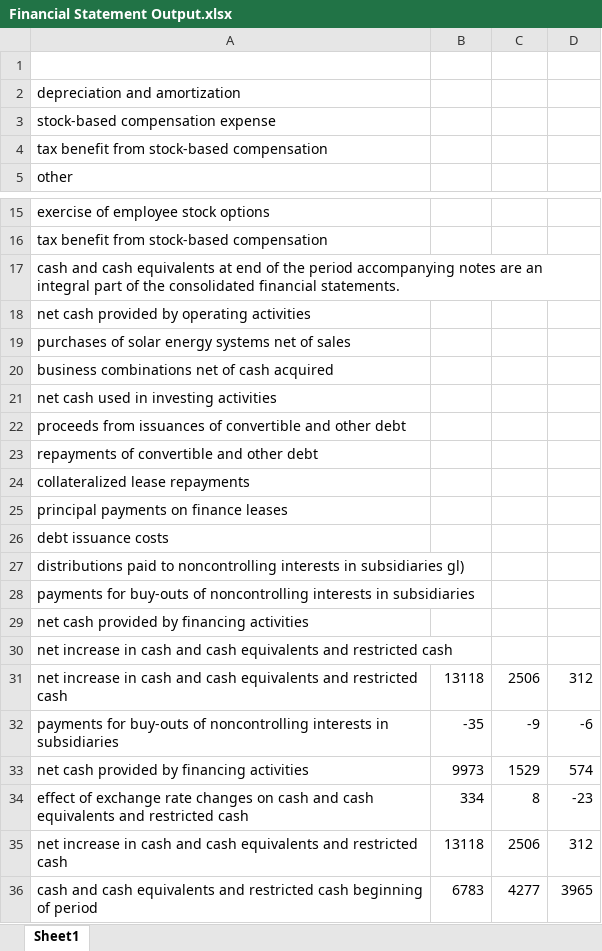
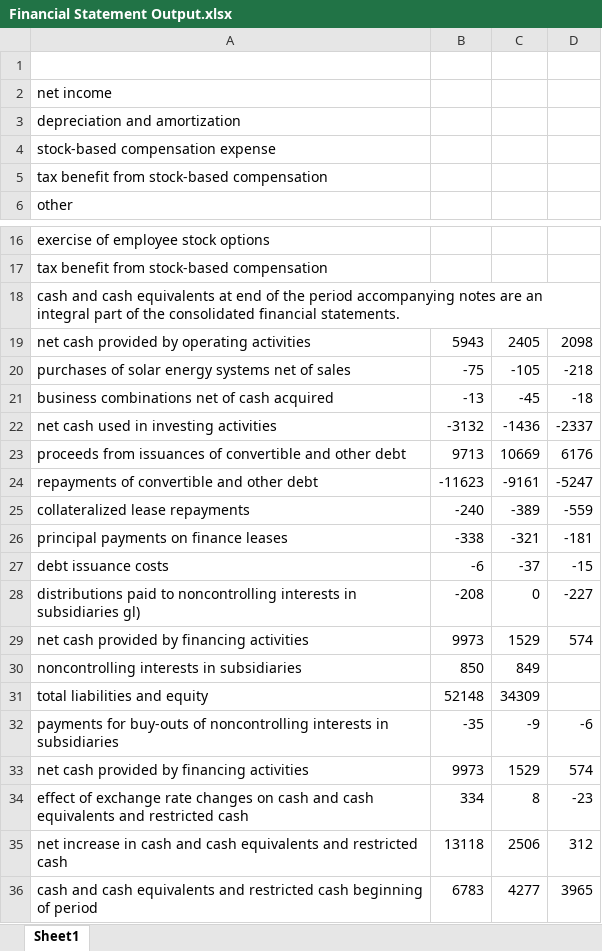
Before and after one commit to S420L/Statement-Reader, an Excel workbook: Financial Statement Output.xlsx, sheet Sheet1, drawn as a sheet; only a part is shown, gaps mark what is left out; values as stored, in another font and other column widths than the file's, no borders; removed rows and columns are numbered as before the commit, all else as after; the diff names each change by its address in the sheet, - before the commit and + after, or states it on an @@ line.

Commit message:
gets column headers properly from Tesla and Panera public statements

```diff
--- a/Financial Statement Output.xlsx (sheet Sheet1)
+++ b/Financial Statement Output.xlsx (sheet Sheet1)
+row 2: net income
-row 18: net cash provided by operating activities
-row 19: purchases of solar energy systems net of sales
-row 20: business combinations net of cash acquired
-row 21: net cash used in investing activities
-row 22: proceeds from issuances of convertible and other debt
-row 23: repayments of convertible and other debt
-row 24: collateralized lease repayments
-row 25: principal payments on finance leases
-row 26: debt issuance costs
-row 27: distributions paid to noncontrolling interests in subsidiaries gl)
-row 28: payments for buy-outs of noncontrolling interests in subsidiaries
-row 29: net cash provided by financing activities
-row 30: net increase in cash and cash equivalents and restricted cash
-row 31: net increase in cash and cash equivalents and restricted cash | 13118 | 2506 | 312
+row 19: net cash provided by operating activities | 5943 | 2405 | 2098
+row 20: purchases of solar energy systems net of sales | -75 | -105 | -218
+row 21: business combinations net of cash acquired | -13 | -45 | -18
+row 22: net cash used in investing activities | -3132 | -1436 | -2337
+row 23: proceeds from issuances of convertible and other debt | 9713 | 10669 | 6176
+row 24: repayments of convertible and other debt | -11623 | -9161 | -5247
+row 25: collateralized lease repayments | -240 | -389 | -559
+row 26: principal payments on finance leases | -338 | -321 | -181
+row 27: debt issuance costs | -6 | -37 | -15
+row 28: distributions paid to noncontrolling interests in subsidiaries gl) | -208 | 0 | -227
+row 29: net cash provided by financing activities | 9973 | 1529 | 574
+row 30: noncontrolling interests in subsidiaries | 850 | 849
+row 31: total liabilities and equity | 52148 | 34309
```
Also changed, not shown: 2 other files.
